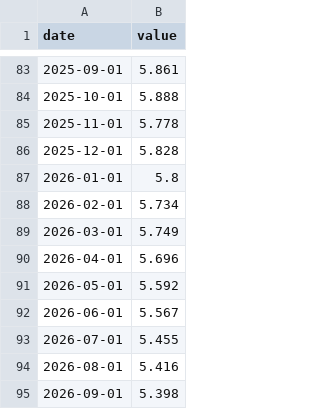
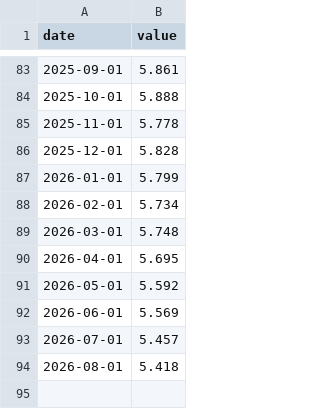
Before and after one commit to wfhungerland/konjunkturmonitor, a CSV file: data/static/de_exp_cauca.csv, drawn as a sheet; only a part is shown, gaps mark what is left out.

```diff
--- a/data/static/de_exp_cauca.csv
+++ b/data/static/de_exp_cauca.csv
@@ -86,10 +86,9 @@ date,value
 2025-12-01,5.828
-2026-01-01,5.8
+2026-01-01,5.799
 2026-02-01,5.734
-2026-03-01,5.749
-2026-04-01,5.696
+2026-03-01,5.748
+2026-04-01,5.695
 2026-05-01,5.592
-2026-06-01,5.567
-2026-07-01,5.455
-2026-08-01,5.416
-2026-09-01,5.398
+2026-06-01,5.569
+2026-07-01,5.457
+2026-08-01,5.418
```
Also changed, not shown: data/archive/erscheinen.csv, data/static/de_exp_rusblr.csv, 5 other files.
